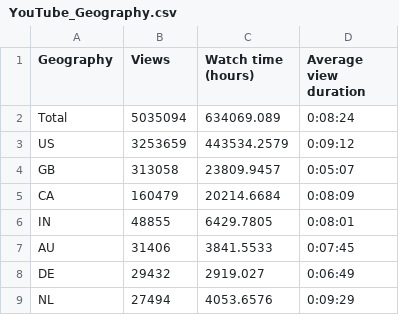
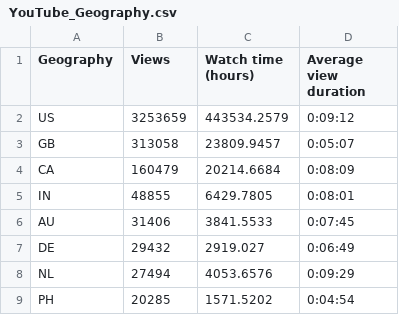
Before and after one commit to Duke-Chapel/DukeChapelMarCommsDashboard, a CSV file: YouTube_Geography.csv, drawn as a sheet; only a part is shown; the shorter side is filled out with more unchanged rows.

```diff
--- a/YouTube_Geography.csv
+++ b/YouTube_Geography.csv
@@ -1,3 +1,2 @@
 Geography,Views,Watch time (hours),Average view duration
-Total,5035094,634069.089,0:08:24
 US,3253659,443534.2579,0:09:12
```
Also changed, not shown: IG_Posts.csv, YouTube_Cities.csv, 13 other files.
